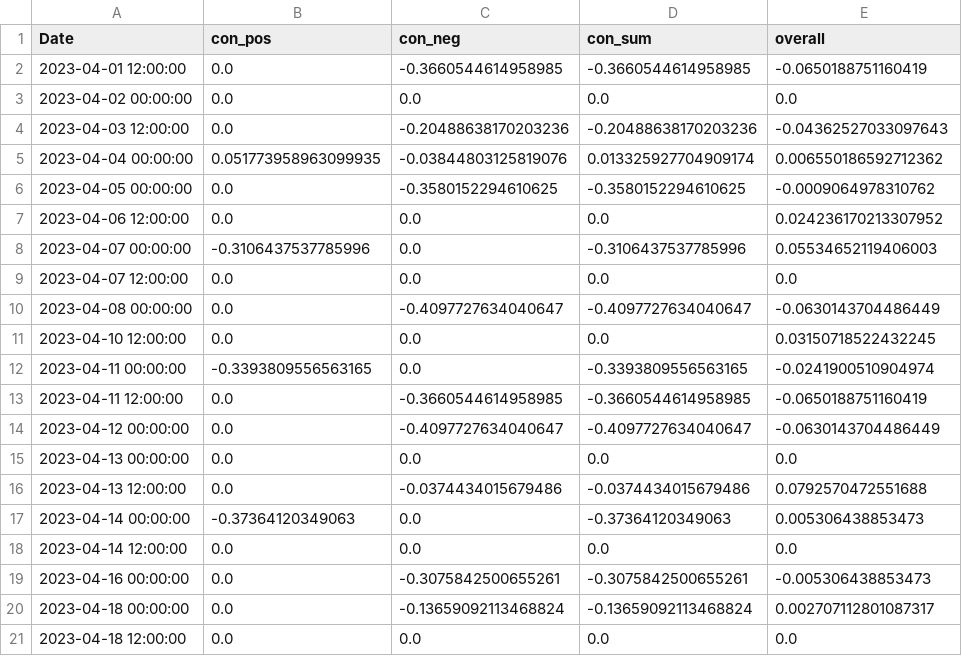
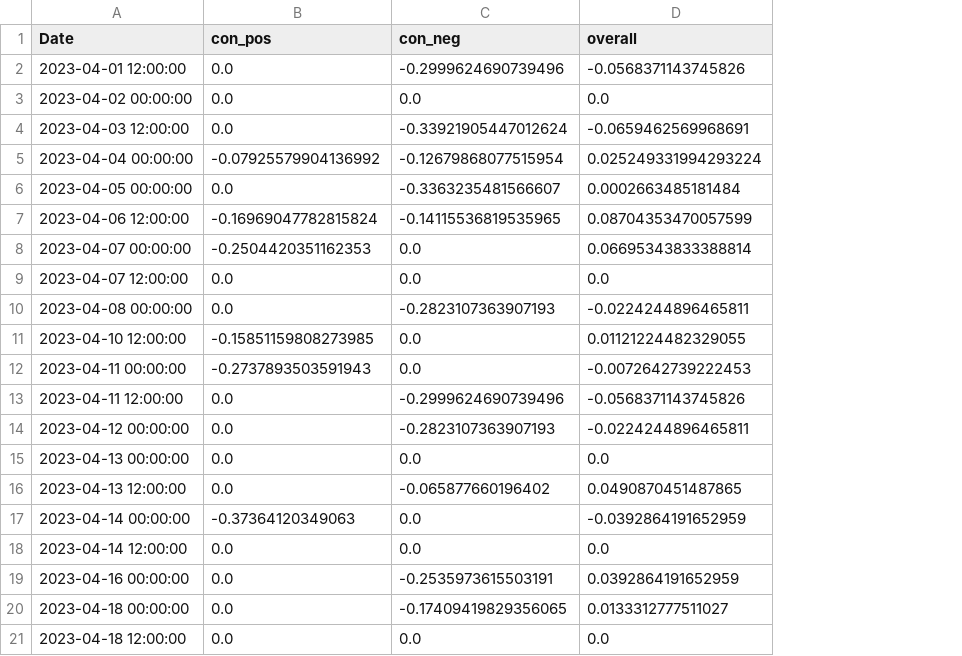
Before and after one commit to CRXIC/QuantConnect, a CSV file: crypto/BTC/BTC_2_o.csv, drawn as a sheet; only a part is shown; removed rows and columns are numbered as before the commit, all else as after; the diff covers the shown part only; the diff names each change by its address in the sheet, - before the commit and + after, or states it on an @@ line.

```diff
--- a/crypto/BTC/BTC_2_o.csv
+++ b/crypto/BTC/BTC_2_o.csv
-column D (con_sum), rows 2-21: -0.3660544614958985 | 0.0 | -0.20488638170203236 | 0.013325927704909174 | -0.3580152294610625 | 0.0 | -0.3106437537785996 | 0.0 | -0.4097727634040647 | 0.0 | -0.3393809556563165 | -0.3660544614958985 | -0.4097727634040647 | 0.0 | -0.0374434015679486 | -0.37364120349063 | 0.0 | -0.3075842500655261 | -0.13659092113468824 | 0.0
-C2 (con_neg): -0.3660544614958985
+C2 (con_neg): -0.2999624690739496
-D2 (overall): -0.0650188751160419
+D2 (overall): -0.0568371143745826
-C4 (con_neg): -0.20488638170203236
+C4 (con_neg): -0.33921905447012624
-D4 (overall): -0.04362527033097643
+D4 (overall): -0.0659462569968691
-B5 (con_pos): 0.051773958963099935
+B5 (con_pos): -0.07925579904136992
-C5 (con_neg): -0.03844803125819076
+C5 (con_neg): -0.12679868077515954
-D5 (overall): 0.006550186592712362
+D5 (overall): 0.025249331994293224
-C6 (con_neg): -0.3580152294610625
+C6 (con_neg): -0.3363235481566607
-D6 (overall): -0.0009064978310762
+D6 (overall): 0.0002663485181484
-B7 (con_pos): 0.0
+B7 (con_pos): -0.16969047782815824
-C7 (con_neg): 0.0
+C7 (con_neg): -0.14115536819535965
-D7 (overall): 0.024236170213307952
+D7 (overall): 0.08704353470057599
-B8 (con_pos): -0.3106437537785996
+B8 (con_pos): -0.2504420351162353
-D8 (overall): 0.05534652119406003
+D8 (overall): 0.06695343833388814
-C10 (con_neg): -0.4097727634040647
+C10 (con_neg): -0.2823107363907193
-D10 (overall): -0.0630143704486449
+D10 (overall): -0.0224244896465811
-B11 (con_pos): 0.0
+B11 (con_pos): -0.15851159808273985
-D11 (overall): 0.03150718522432245
+D11 (overall): 0.01121224482329055
-B12 (con_pos): -0.3393809556563165
+B12 (con_pos): -0.2737893503591943
-D12 (overall): -0.0241900510904974
+D12 (overall): -0.0072642739222453
-C13 (con_neg): -0.3660544614958985
+C13 (con_neg): -0.2999624690739496
-D13 (overall): -0.0650188751160419
+D13 (overall): -0.0568371143745826
-C14 (con_neg): -0.4097727634040647
+C14 (con_neg): -0.2823107363907193
-D14 (overall): -0.0630143704486449
+D14 (overall): -0.0224244896465811
-C16 (con_neg): -0.0374434015679486
+C16 (con_neg): -0.065877660196402
-D16 (overall): 0.0792570472551688
+D16 (overall): 0.0490870451487865
-D17 (overall): 0.005306438853473
+D17 (overall): -0.0392864191652959
-C19 (con_neg): -0.3075842500655261
+C19 (con_neg): -0.2535973615503191
-D19 (overall): -0.005306438853473
+D19 (overall): 0.0392864191652959
-C20 (con_neg): -0.13659092113468824
+C20 (con_neg): -0.17409419829356065
-D20 (overall): 0.002707112801087317
+D20 (overall): 0.0133312777511027
```
Also changed, not shown: 104 edited cells elsewhere in this file.
